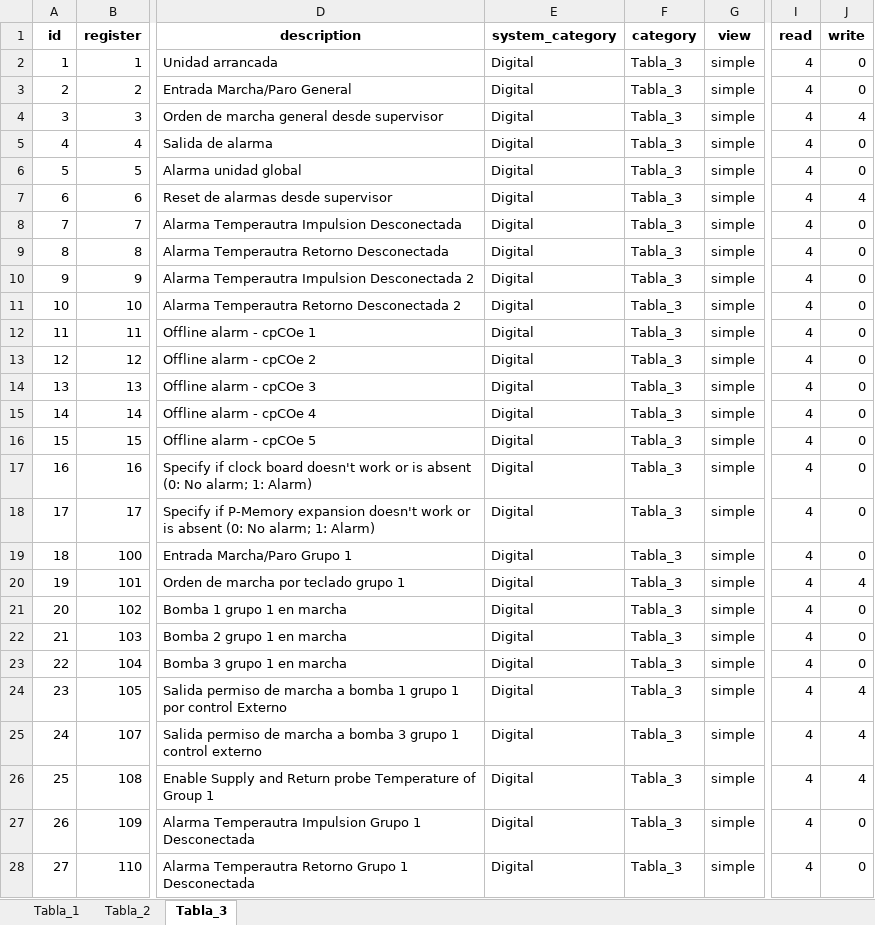
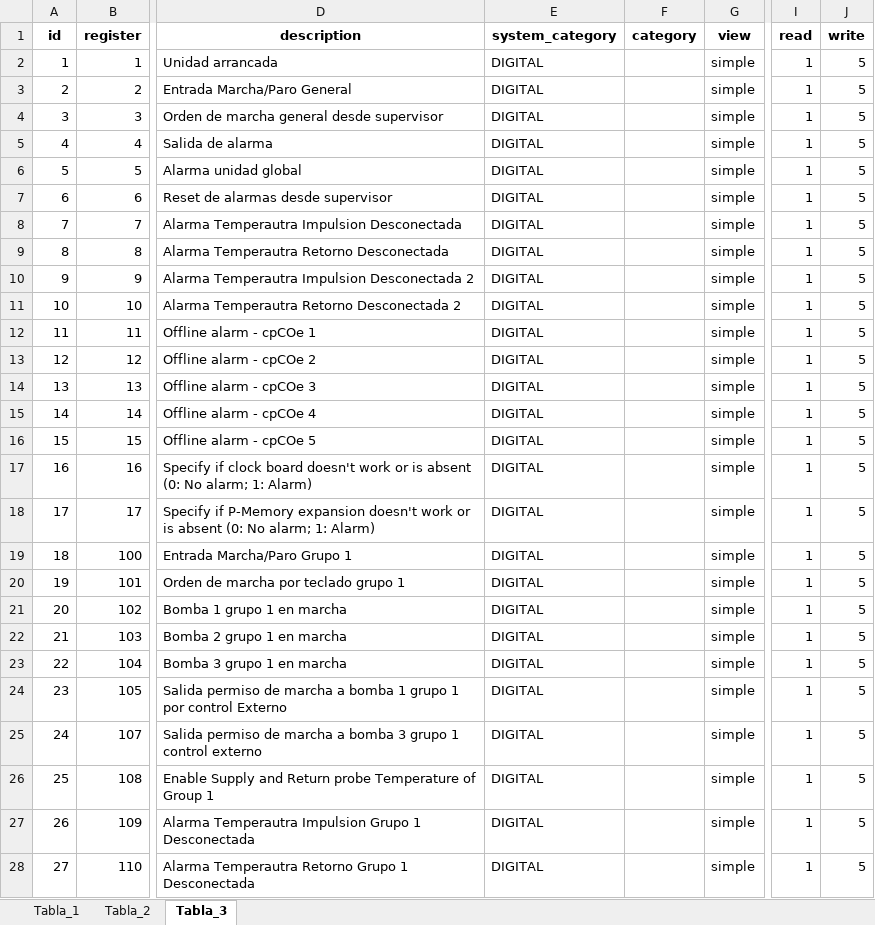
Before and after one commit to Samael312/1toolConverter, an Excel workbook: 1toolConverter_local/parametros_convertidos.xlsx, sheet Tabla_3, drawn as a sheet; only a part is shown, gaps mark what is left out; values as stored, in another font and other column widths than the file's, no borders; the diff covers the shown part only; the diff names each change by its address in the sheet, - before the commit and + after, or states it on an @@ line.

```diff
--- a/1toolConverter_local/parametros_convertidos.xlsx (sheet Tabla_3)
+++ b/1toolConverter_local/parametros_convertidos.xlsx (sheet Tabla_3)
-E2:E28 (system_category): Digital
+E2:E28 (system_category): DIGITAL
-F2:F28 (category): Tabla_3
+F2:F28 (category): (empty)
-I2:I28 (read): 4
+I2:I28 (read): 1
-J2:J3 (write): 0
+J2:J3 (write): 5
-J4 (write): 4
+J4 (write): 5
-J5:J6 (write): 0
+J5:J6 (write): 5
-J7 (write): 4
+J7 (write): 5
-J8:J19 (write): 0
+J8:J19 (write): 5
-J20 (write): 4
+J20 (write): 5
-J21:J23 (write): 0
+J21:J23 (write): 5
-J24:J26 (write): 4
+J24:J26 (write): 5
-J27:J28 (write): 0
+J27:J28 (write): 5
```
Also changed, not shown: 700 edited cells elsewhere in this sheet, sheet Tabla_2, sheet Tabla_1, 4 other files.
